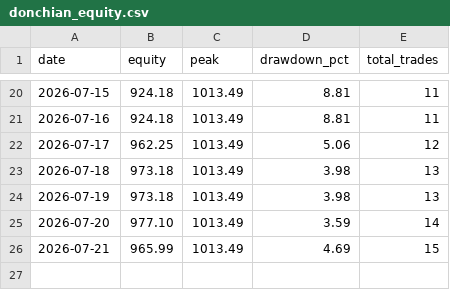
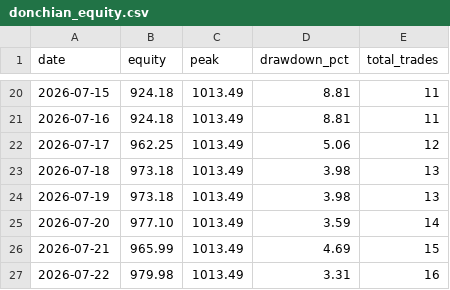
Before and after one commit to upperpulse/Eth-cone-upp, a CSV file: donchian_equity.csv, drawn as a sheet; only a part is shown, gaps mark what is left out.

```diff
--- a/donchian_equity.csv
+++ b/donchian_equity.csv
@@ -26 +26,2 @@ date,equity,peak,drawdown_pct,total_trades
 2026-07-21,965.99,1013.49,4.69,15
+2026-07-22,979.98,1013.49,3.31,16
```
Also changed, not shown: donchian_signals.csv, 1 other file.
